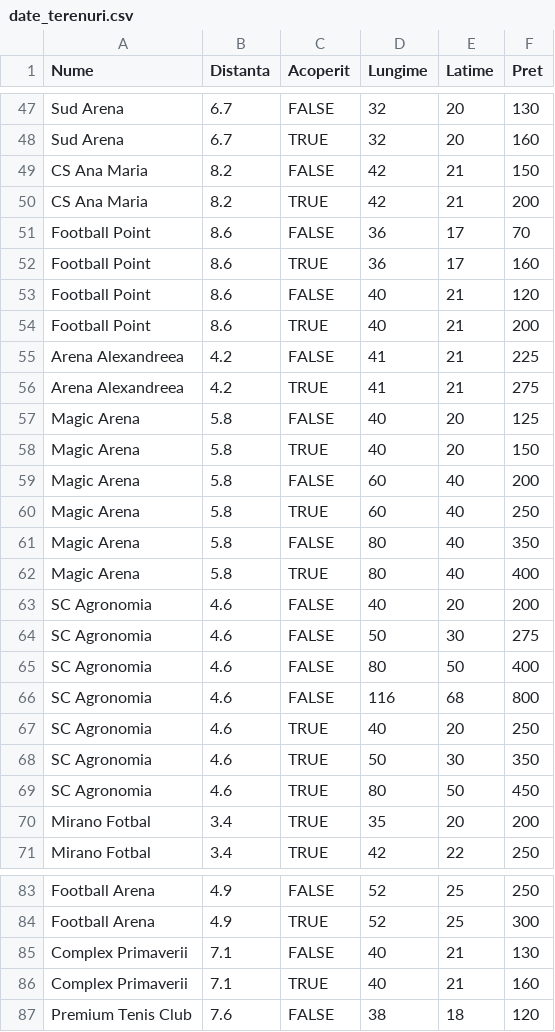
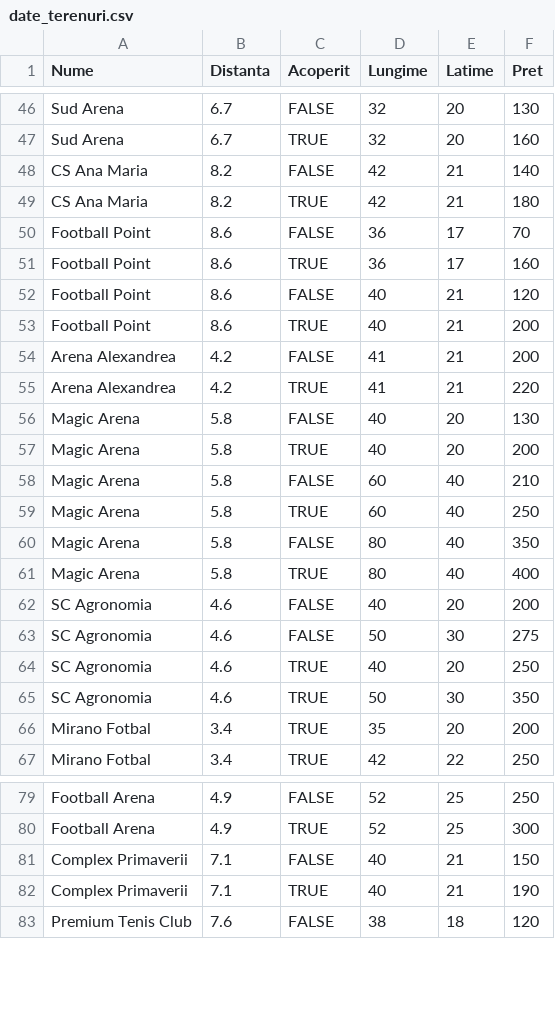
Before and after one commit to Cristi7778/La_Sintetic, a CSV file: ai_endpoint/data/date_terenuri.csv, drawn as a sheet; only a part is shown, gaps mark what is left out; the diff covers the shown part only.

```diff
--- a/ai_endpoint/data/date_terenuri.csv
+++ b/ai_endpoint/data/date_terenuri.csv
@@ -48,4 +47,4 @@ Sud Arena,6.7,FALSE,32,20,130
 Sud Arena,6.7,TRUE,32,20,160
-CS Ana Maria,8.2,FALSE,42,21,150
-CS Ana Maria,8.2,TRUE,42,21,200
+CS Ana Maria,8.2,FALSE,42,21,140
+CS Ana Maria,8.2,TRUE,42,21,180
 Football Point,8.6,FALSE,36,17,70
@@ -54,7 +53,7 @@ Football Point,8.6,FALSE,40,21,120
 Football Point,8.6,TRUE,40,21,200
-Arena Alexandreea,4.2,FALSE,41,21,225
-Arena Alexandreea,4.2,TRUE,41,21,275
-Magic Arena,5.8,FALSE,40,20,125
-Magic Arena,5.8,TRUE,40,20,150
-Magic Arena,5.8,FALSE,60,40,200
+Arena Alexandrea,4.2,FALSE,41,21,200
+Arena Alexandrea,4.2,TRUE,41,21,220
+Magic Arena,5.8,FALSE,40,20,130
+Magic Arena,5.8,TRUE,40,20,200
+Magic Arena,5.8,FALSE,60,40,210
 Magic Arena,5.8,TRUE,60,40,250
@@ -64,7 +63,4 @@ SC Agronomia,4.6,FALSE,40,20,200
 SC Agronomia,4.6,FALSE,50,30,275
-SC Agronomia,4.6,FALSE,80,50,400
-SC Agronomia,4.6,FALSE,116,68,800
 SC Agronomia,4.6,TRUE,40,20,250
 SC Agronomia,4.6,TRUE,50,30,350
-SC Agronomia,4.6,TRUE,80,50,450
 Mirano Fotbal,3.4,TRUE,35,20,200
@@ -84,4 +80,4 @@ Football Arena,4.9,FALSE,52,25,250
 Football Arena,4.9,TRUE,52,25,300
-Complex Primaverii,7.1,FALSE,40,21,130
-Complex Primaverii,7.1,TRUE,40,21,160
+Complex Primaverii,7.1,FALSE,40,21,150
+Complex Primaverii,7.1,TRUE,40,21,190
 Premium Tenis Club,7.6,FALSE,38,18,120
```
Also changed, not shown: 1 removed row and 15 edited cells elsewhere in this file, 6 other files.
